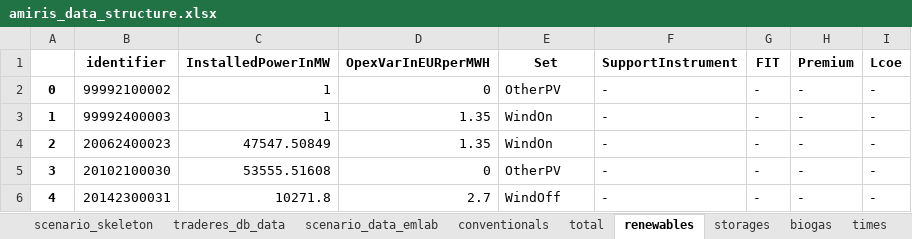
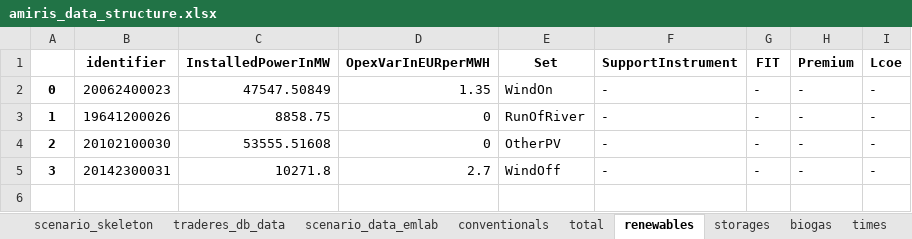
Before and after one commit to TradeRES/toolbox-amiris-emlab, an Excel workbook: amiris_workflow/amiris_data_structure.xlsx, sheet renewables, drawn as a sheet; values as stored, in another font and other column widths than the file's, no borders; the diff names each change by its address in the sheet, - before the commit and + after, or states it on an @@ line.

```diff
--- a/amiris_workflow/amiris_data_structure.xlsx (sheet renewables)
+++ b/amiris_workflow/amiris_data_structure.xlsx (sheet renewables)
-B2 (identifier): 99992100002
+B2 (identifier): 20062400023
-C2 (InstalledPowerInMW): 1
+C2 (InstalledPowerInMW): 47547.50849
-D2 (OpexVarInEURperMWH): 0
+D2 (OpexVarInEURperMWH): 1.35
-E2 (Set): OtherPV
+E2 (Set): WindOn
-B3 (identifier): 99992400003
+B3 (identifier): 19641200026
-C3 (InstalledPowerInMW): 1
+C3 (InstalledPowerInMW): 8858.75
-D3:D4 (OpexVarInEURperMWH): 1.35
+D3:D4 (OpexVarInEURperMWH): 0
-E3 (Set): WindOn
+E3 (Set): RunOfRiver
-B4 (identifier): 20062400023
+B4 (identifier): 20102100030
-C4 (InstalledPowerInMW): 47547.50849
+C4 (InstalledPowerInMW): 53555.51608
-E4 (Set): WindOn
+E4 (Set): OtherPV
-B5 (identifier): 20102100030
+B5 (identifier): 20142300031
-C5 (InstalledPowerInMW): 53555.51608
+C5 (InstalledPowerInMW): 10271.8
-D5 (OpexVarInEURperMWH): 0
+D5 (OpexVarInEURperMWH): 2.7
-E5 (Set): OtherPV
+E5 (Set): WindOff
-row 6: 4 | 20142300031 | 10271.8 | 2.7 | WindOff | - | - | - | -
```
Also changed, not shown: sheet conventionals, sheet biogas, sheet scenario_data_emlab, sheet times, 5 other files.
